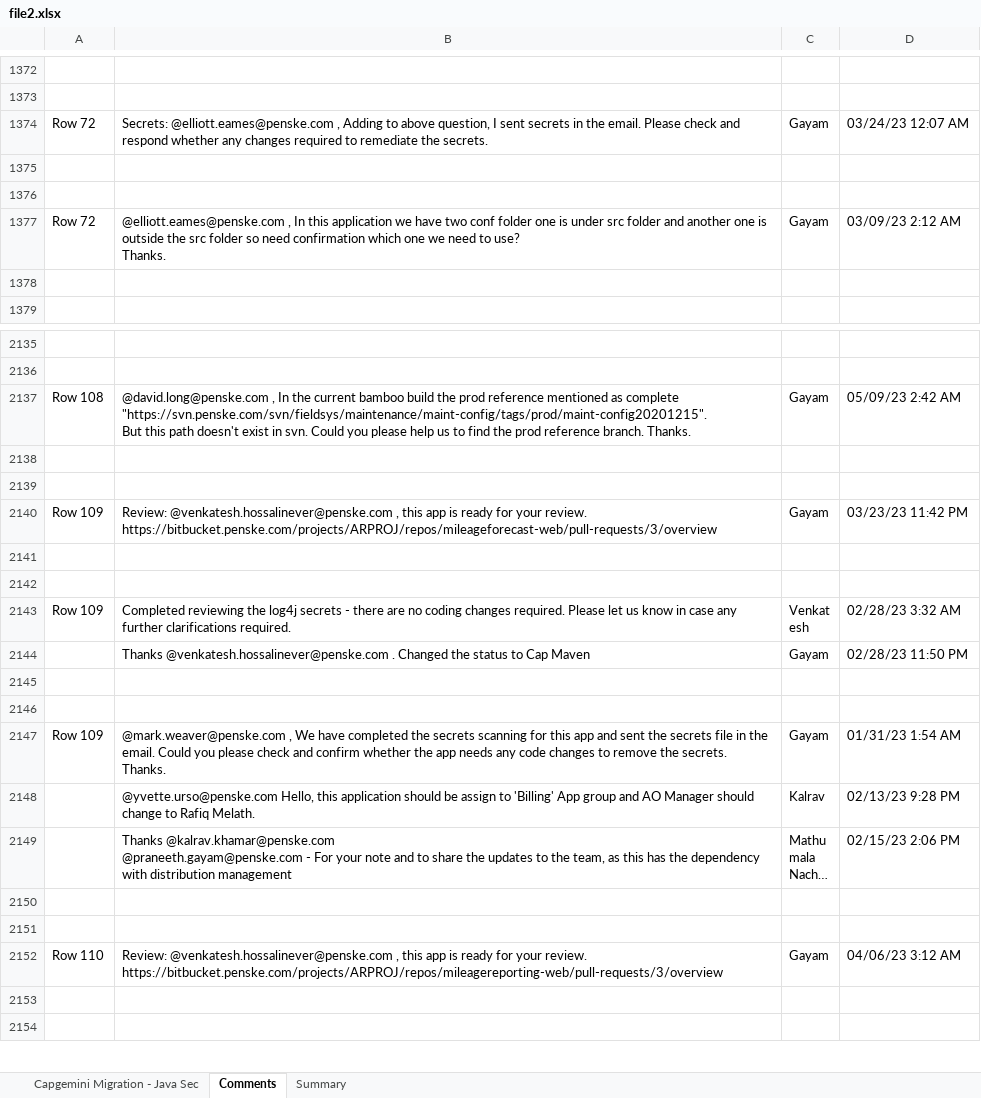
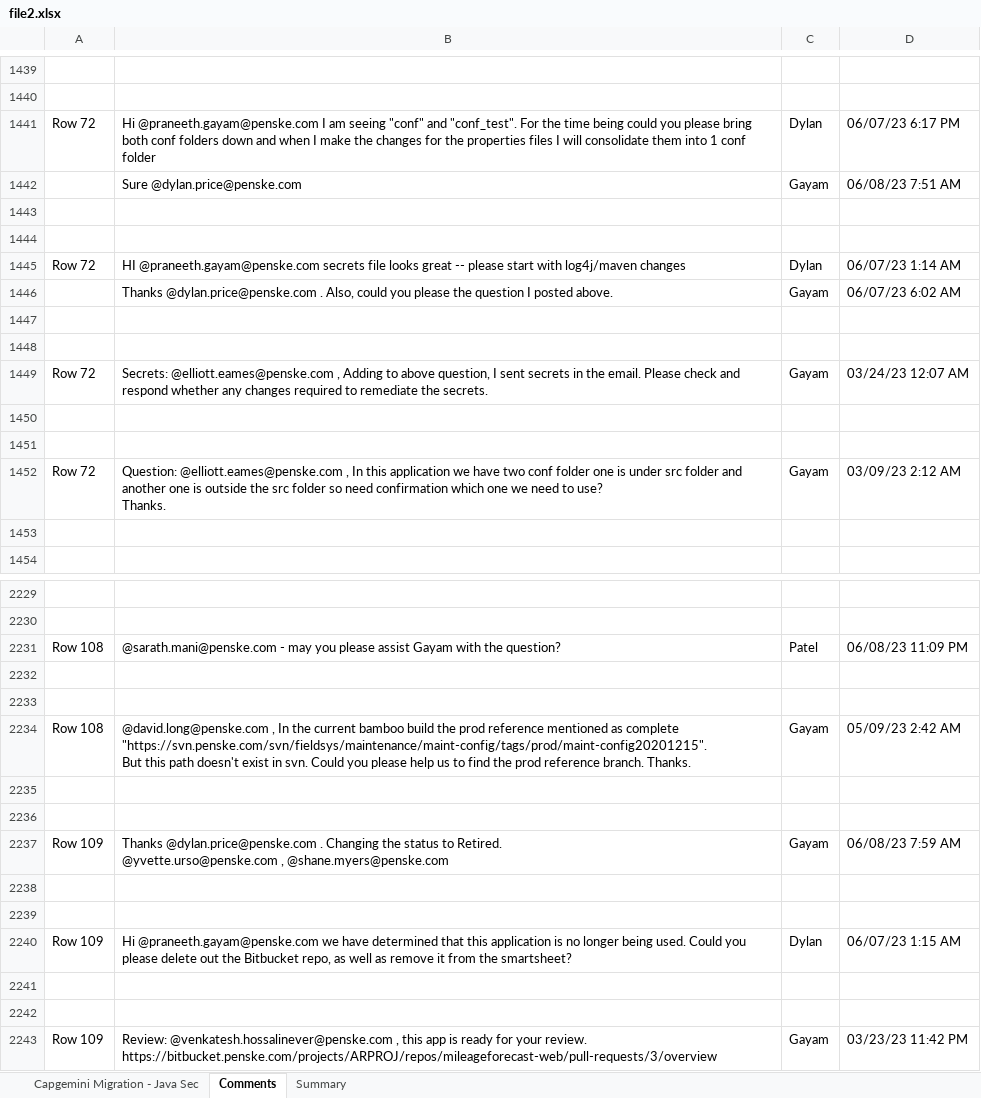
Before and after one commit to ri-bhatta/ExcelExtractor, an Excel workbook: file2.xlsx, sheet Comments, drawn as a sheet; only a part is shown, gaps mark what is left out; the shorter side is filled out with more unchanged rows; long unchanged cells end in …; values as stored, in another font and other column widths than the file's, no borders; addresses are those after the commit; ↵ is a line break in a cell; the diff covers the shown part only; the diff names each change by its address in the sheet, - before the commit and + after, or states it on an @@ line.

```diff
--- a/file2.xlsx (sheet Comments)
+++ b/file2.xlsx (sheet Comments)
+row 1441: Row 72 | Hi @praneeth.gayam@penske.com I am seeing "conf" and "conf_test". For the time being could you please bring both conf folders down and when I make the changes for the properties files I will consolidate them into 1 conf folder | Dylan | 06/07/23 6:17 PM
+row 1442:  | Sure @dylan.price@penske.com | Gayam | 06/08/23 7:51 AM
+row 1443: (empty)
+row 1444: (empty)
+row 1445: Row 72 | HI @praneeth.gayam@penske.com secrets file looks great -- please start with log4j/maven changes | Dylan | 06/07/23 1:14 AM
+row 1446:  | Thanks @dylan.price@penske.com . Also, could you please the question I posted above. | Gayam | 06/07/23 6:02 AM
+row 1447: (empty)
+row 1448: (empty)
-B1452: @elliott.eames@penske.com ,…
+B1452: Question: @elliott.eames@penske.com ,…
+row 2231: Row 108 | @sarath.mani@penske.com - may you please assist Gayam with the question? | Patel | 06/08/23 11:09 PM
+row 2232: (empty)
+row 2233: (empty)
+row 2237: Row 109 | Thanks @dylan.price@penske.com . Changing the status to Retired. ↵ @yvette.urso@penske.com , @shane.myers@penske.com | Gayam | 06/08/23 7:59 AM
+row 2238: (empty)
+row 2239: (empty)
+row 2240: Row 109 | Hi @praneeth.gayam@penske.com we have determined that this application is no longer being used. Could you please delete out the Bitbucket repo, as well as remove it from the smartsheet? | Dylan | 06/07/23 1:15 AM
+row 2241: (empty)
+row 2242: (empty)
```
Also changed, not shown: 126 added rows elsewhere in this sheet, sheet Capgemini Migration - Java Sec, file1.xlsx.
